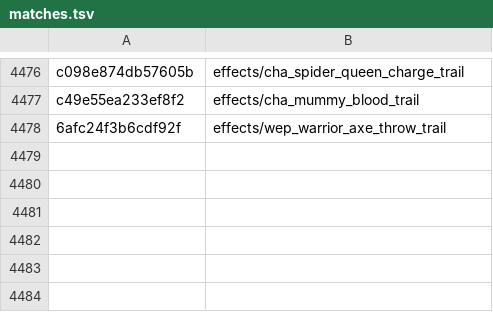
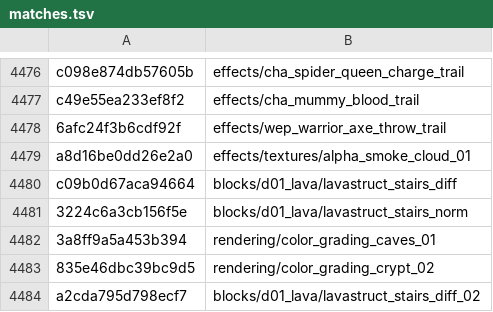
Before and after one commit to SavageDuck26/Gauntlet-Delve, a TSV file: Scripting/hashcracker/matches.tsv, drawn as a sheet; only a part is shown, gaps mark what is left out.

Commit message:
tex edit-distance-1 generator (+6 incl. rendering/color_grading_*); level phase-2 sweep (226B cands, 0 - space exhausted); overlay 4955->5087 (+132 this stretch), catalogue unresolved 7203->6930

```diff
--- a/Scripting/hashcracker/matches.tsv
+++ b/Scripting/hashcracker/matches.tsv
@@ -4478 +4478,7 @@ c49e55ea233ef8f2	effects/cha_mummy_blood_trail
 6afc24f3b6cdf92f	effects/wep_warrior_axe_throw_trail
+a8d16be0dd26e2a0	effects/textures/alpha_smoke_cloud_01
+c09b0d67aca94664	blocks/d01_lava/lavastruct_stairs_diff
+3224c6a3cb156f5e	blocks/d01_lava/lavastruct_stairs_norm
+3a8ff9a5a453b394	rendering/color_grading_caves_01
+835e46dbc39bc9d5	rendering/color_grading_crypt_02
+a2cda795d798ecf7	blocks/d01_lava/lavastruct_stairs_diff_02
```
Also changed, not shown: 1 other file.
